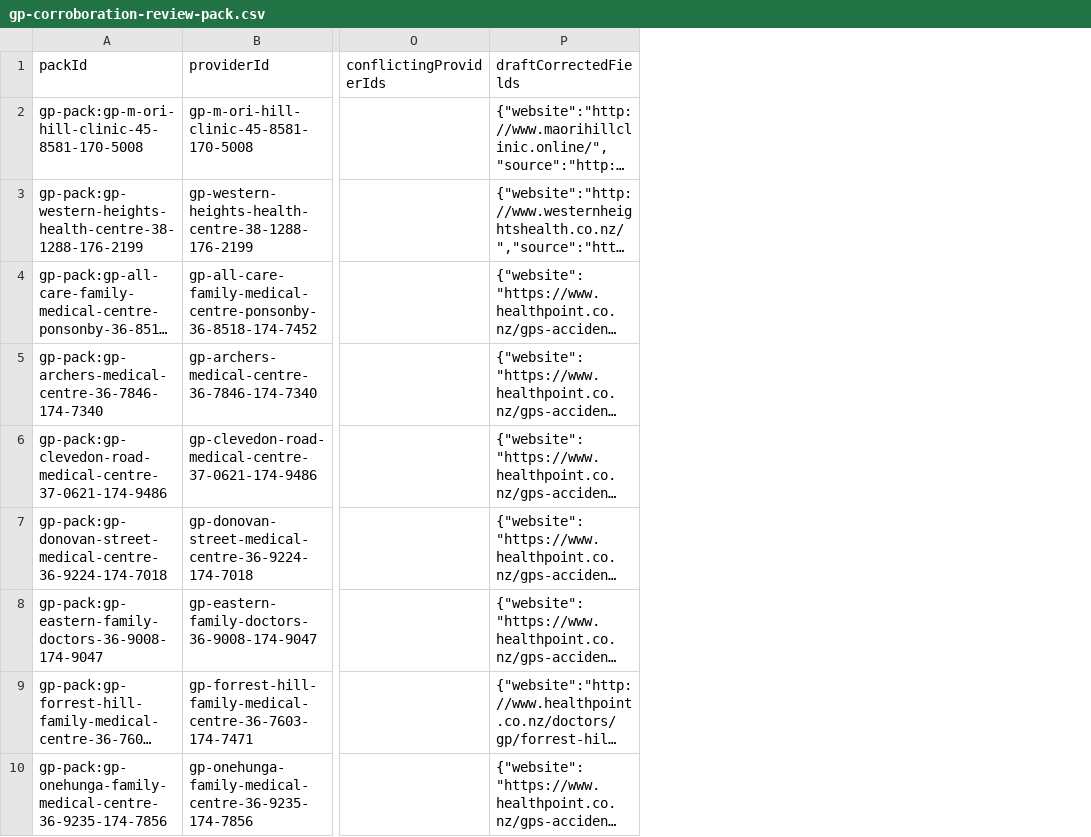
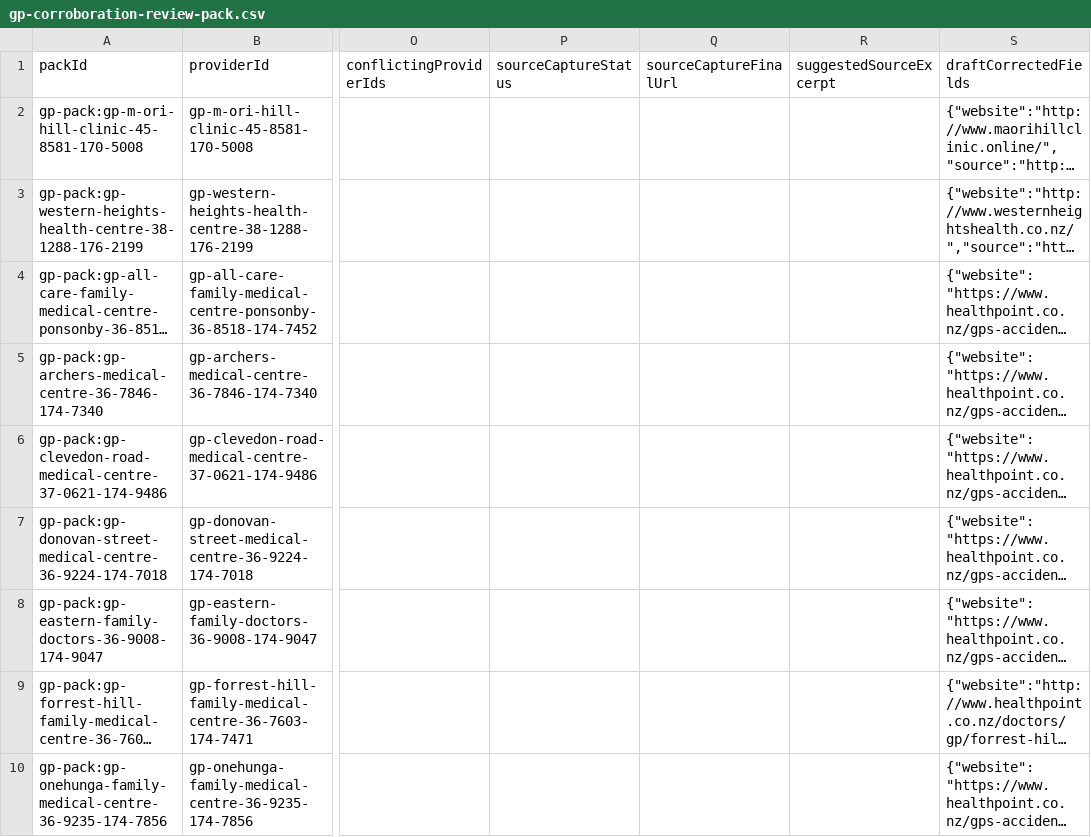
Before and after one commit to johnfinnertynz/healthcare-finder-nz, a CSV file: data/gp-corroboration-review-pack.csv, drawn as a sheet; only a part is shown, gaps mark what is left out; long unchanged cells end in …; the diff names each change by its address in the sheet, - before the commit and + after, or states it on an @@ line.

```diff
--- a/data/gp-corroboration-review-pack.csv
+++ b/data/gp-corroboration-review-pack.csv
+column P (sourceCaptureStatus), empty
+column Q (sourceCaptureFinalUrl), empty
+column R (suggestedSourceExcerpt), empty
```
Also changed, not shown: 11 other files.
